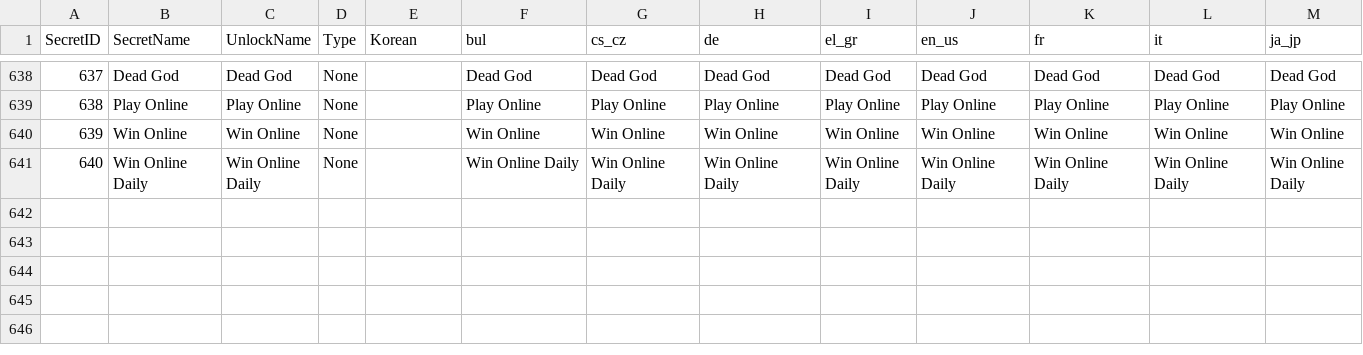
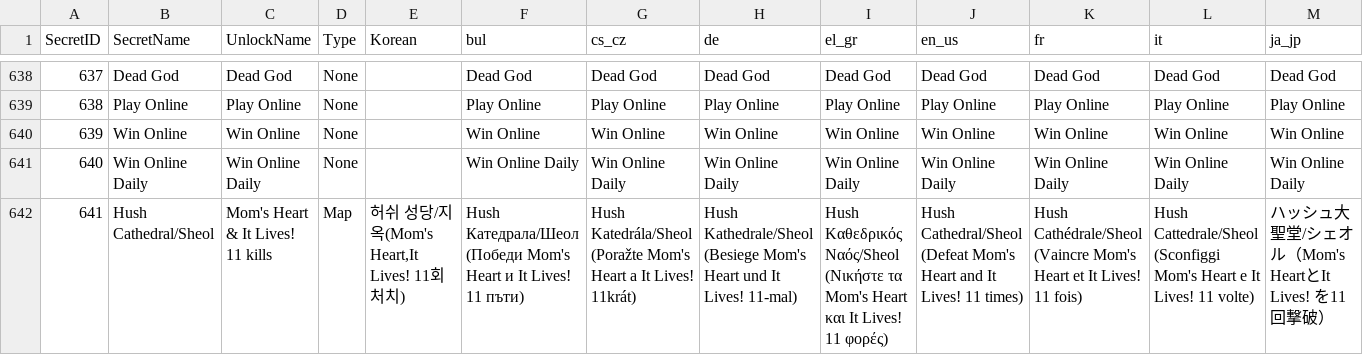
Before and after one commit to bbibbubbang/isaac-savefile-editor, a CSV file: ui_secrets.csv, drawn as a sheet; only a part is shown, gaps mark what is left out; rows hold the shown columns only; the diff names each change by its address in the sheet, - before the commit and + after, or states it on an @@ line.

Commit message:
Add Hush Cathedral/Sheol map unlock entry

```diff
--- a/ui_secrets.csv
+++ b/ui_secrets.csv
+row 642: 641 | Hush Cathedral/Sheol | Mom's Heart & It Lives! 11 kills | Map | 허쉬 성당/지옥(Mom's Heart,It Lives! 11회 처치) | Hush Катедрала/Шеол (Победи Mom's Heart и It Lives! 11 пъти) | Hush Katedrála/Sheol (Poražte Mom's Heart a It Lives! 11krát) | Hush Kathedrale/Sheol (Besiege Mom's Heart und It Lives! 11-mal) | Hush Καθεδρικός Ναός/Sheol (Νικήστε τα Mom's Heart και It Lives! 11 φορές) | Hush Cathedral/Sheol (Defeat Mom's Heart and It Lives! 11 times) | Hush Cathédrale/Sheol (Vaincre Mom's Heart et It Lives! 11 fois) | Hush Cattedrale/Sheol (Sconfiggi Mom's Heart e It Lives! 11 volte) | ハッシュ大聖堂/シェオル（Mom's HeartとIt Lives! を11回撃破）
```
Also changed, not shown: 2 other files.
